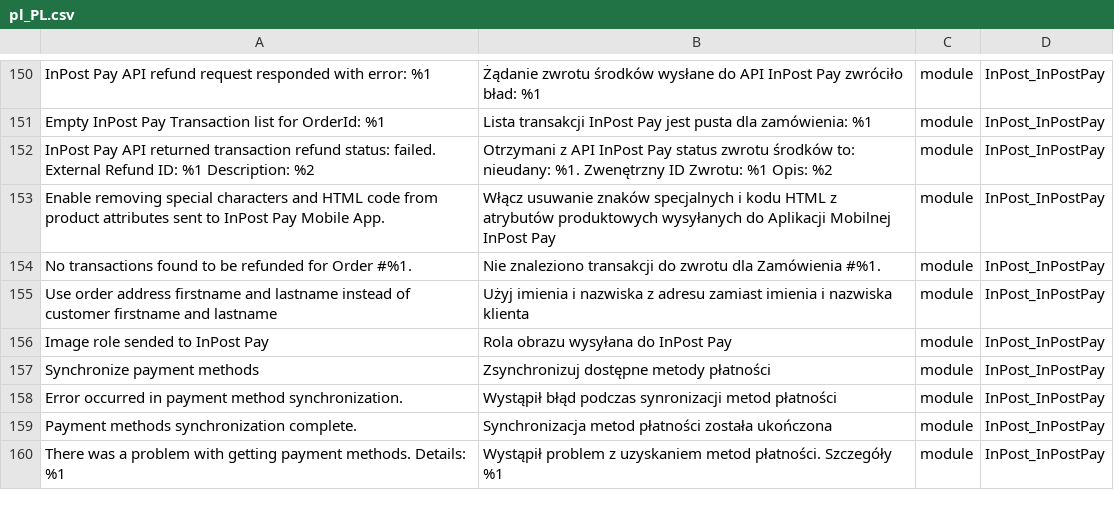
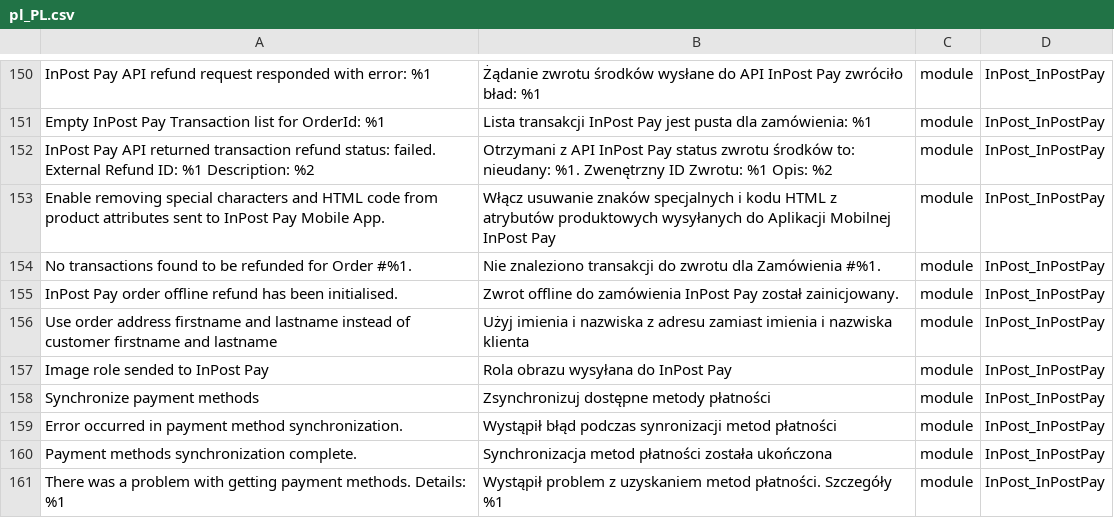
Before and after one commit to FastWhiteCat/magento2-inpost-pay, a CSV file: packages/magento2-module-inpost-pay/src/i18n/pl_PL.csv, drawn as a sheet; only a part is shown, gaps mark what is left out.

Commit message:
INPAY-380 - Added translations for offline refund comment.

```diff
--- a/packages/magento2-module-inpost-pay/src/i18n/pl_PL.csv
+++ b/packages/magento2-module-inpost-pay/src/i18n/pl_PL.csv
@@ -154,2 +154,3 @@
 "No transactions found to be refunded for Order #%1.","Nie znaleziono transakcji do zwrotu dla Zamówienia #%1.",module,InPost_InPostPay
+"InPost Pay order offline refund has been initialised.","Zwrot offline do zamówienia InPost Pay został zainicjowany.",module,InPost_InPostPay
 "Use order address firstname and lastname instead of customer firstname and lastname","Użyj imienia i nazwiska z adresu zamiast imienia i nazwiska klienta",module,InPost_InPostPay
```
Also changed, not shown: 1 other file.
